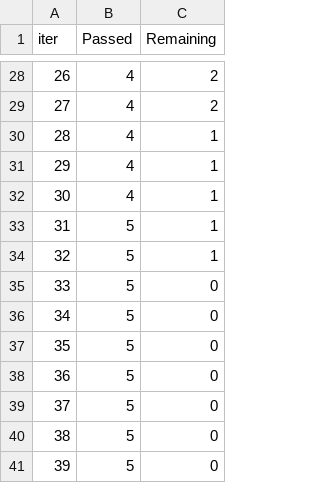
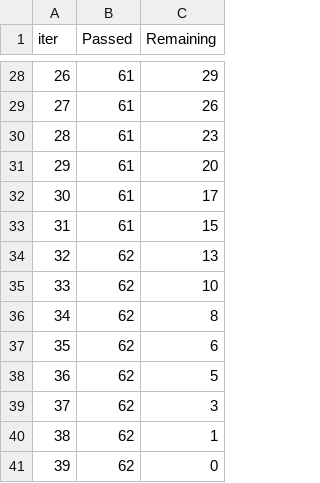
Before and after one commit to suhanipandita/AcadeloPro, a TSV file: catboost_info/time_left.tsv, drawn as a sheet; only a part is shown, gaps mark what is left out; the diff covers the shown part only.

```diff
--- a/catboost_info/time_left.tsv
+++ b/catboost_info/time_left.tsv
@@ -28,14 +28,14 @@ iter	Passed	Remaining
-26	4	2
-27	4	2
-28	4	1
-29	4	1
-30	4	1
-31	5	1
-32	5	1
-33	5	0
-34	5	0
-35	5	0
-36	5	0
-37	5	0
-38	5	0
-39	5	0
+26	61	29
+27	61	26
+28	61	23
+29	61	20
+30	61	17
+31	61	15
+32	62	13
+33	62	10
+34	62	8
+35	62	6
+36	62	5
+37	62	3
+38	62	1
+39	62	0
```
Also changed, not shown: 52 edited cells elsewhere in this file, 4 other files.
